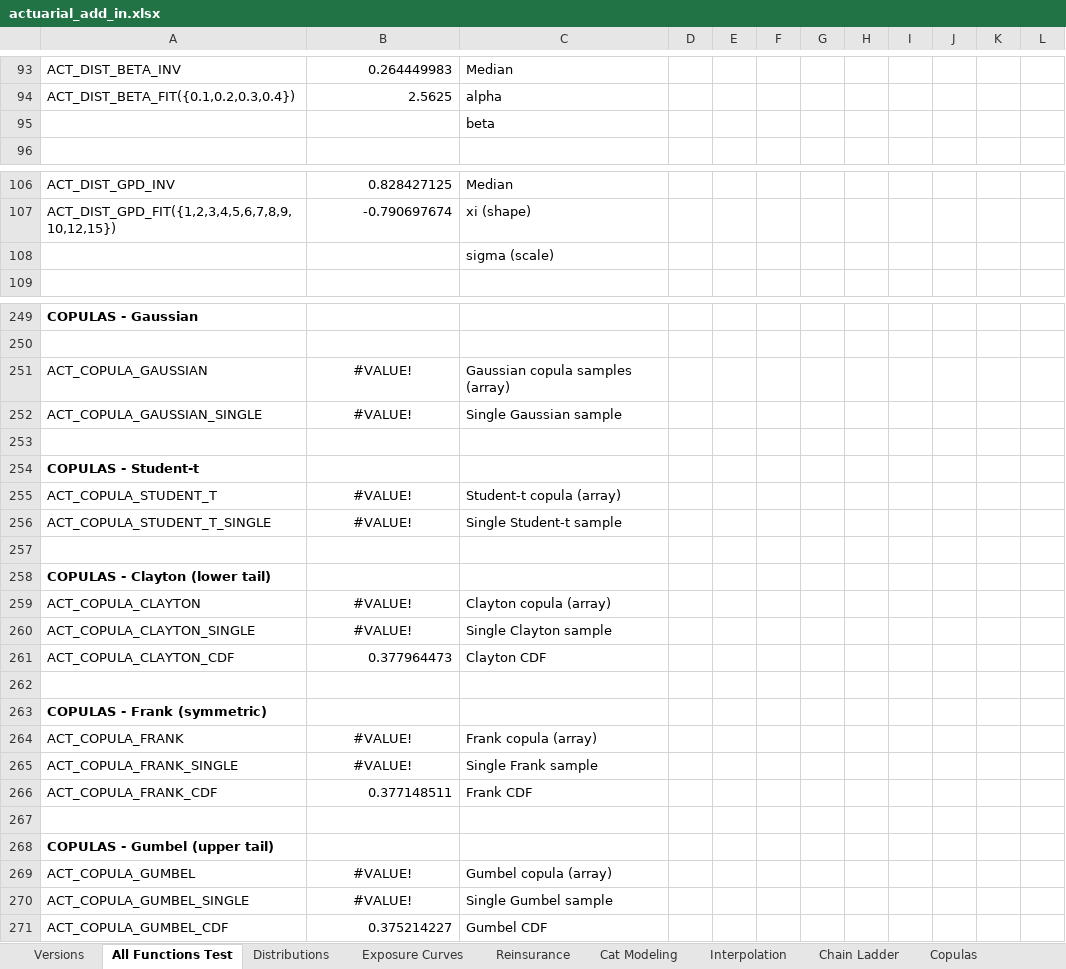
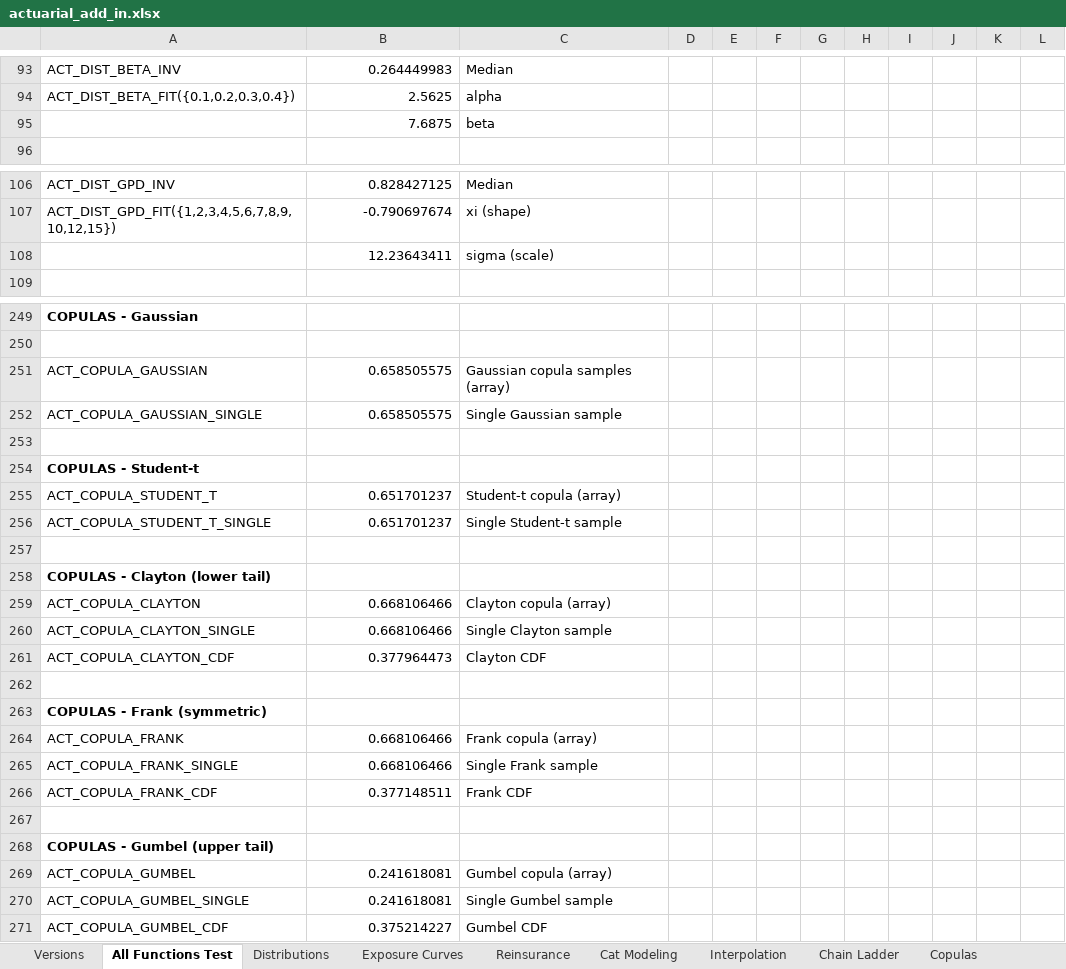
Before and after one commit to mdevans21/actuarial_add_in, an Excel workbook: excel/actuarial_add_in.xlsx, sheet All Functions Test, drawn as a sheet; only a part is shown, gaps mark what is left out; values as stored, in another font and other column widths than the file's, no borders; the diff covers the shown part only; the diff names each change by its address in the sheet, - before the commit and + after, or states it on an @@ line.

```diff
--- a/excel/actuarial_add_in.xlsx (sheet All Functions Test)
+++ b/excel/actuarial_add_in.xlsx (sheet All Functions Test)
-B95: (empty)
+B95: 7.6875
-B108: (empty)
+B108: 12.23643411
-B251:B252: #VALUE!
+B251:B252: 0.658505575
-B251:B252 alignment: center
+B251:B252 alignment: right
-B255:B256: #VALUE!
+B255:B256: 0.651701237
-B255:B256 alignment: center
+B255:B256 alignment: right
-B259:B260: #VALUE!
+B259:B260: 0.668106466
-B259:B260 alignment: center
+B259:B260 alignment: right
-B264:B265: #VALUE!
+B264:B265: 0.668106466
-B264:B265 alignment: center
+B264:B265 alignment: right
-B269:B270: #VALUE!
+B269:B270: 0.241618081
-B269:B270 alignment: center
+B269:B270 alignment: right
```
Also changed, not shown: 57 edited cells and cell formats elsewhere in this sheet, sheet Cat Modeling, sheet Copulas, sheet Chain Ladder, sheet Versions, charts or pictures, 11 other files.
